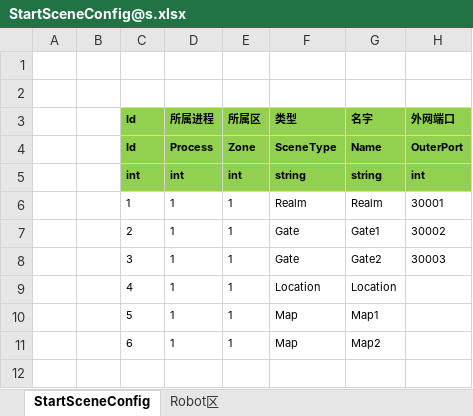
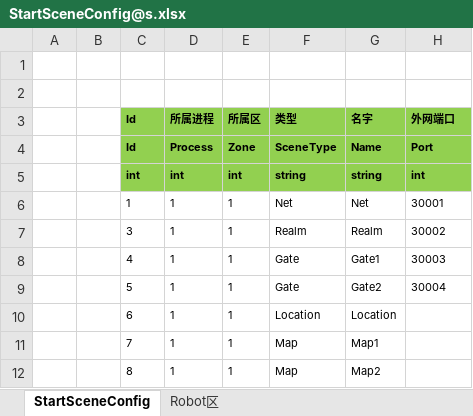
Before and after one commit to Warlord-dev/ET, an Excel workbook: Unity/Assets/Config/Excel/StartConfig/Release/StartSceneConfig@s.xlsx, sheet StartSceneConfig, drawn as a sheet; values as stored, in another font and other column widths than the file's, no borders; addresses are those after the commit; the diff names each change by its address in the sheet, - before the commit and + after, or states it on an @@ line.

```diff
--- a/Unity/Assets/Config/Excel/StartConfig/Release/StartSceneConfig@s.xlsx (sheet StartSceneConfig)
+++ b/Unity/Assets/Config/Excel/StartConfig/Release/StartSceneConfig@s.xlsx (sheet StartSceneConfig)
-H4 (外网端口): OuterPort
+H4 (外网端口): Port
-F6 (类型): Realm
+F6 (类型): Net
-G6 (名字): Realm
+G6 (名字): Net
+row 7:  |  | 3 | 1 | 1 | Realm | Realm | 30002
-C8 (Id): 2
+C8 (Id): 4
-H8 (外网端口): 30002
+H8 (外网端口): 30003
-C9 (Id): 3
+C9 (Id): 5
-H9 (外网端口): 30003
+H9 (外网端口): 30004
-C10 (Id): 4
+C10 (Id): 6
-C11 (Id): 5
+C11 (Id): 7
-C12 (Id): 6
+C12 (Id): 8
```
Also changed, not shown: sheet Robot区, Unity/Assets/Config/Excel/StartConfig/Benchmark/StartProcessConfig@s.xlsx, Unity/Assets/Config/Excel/StartConfig/Benchmark/StartSceneConfig@s.xlsx, 54 other files.
